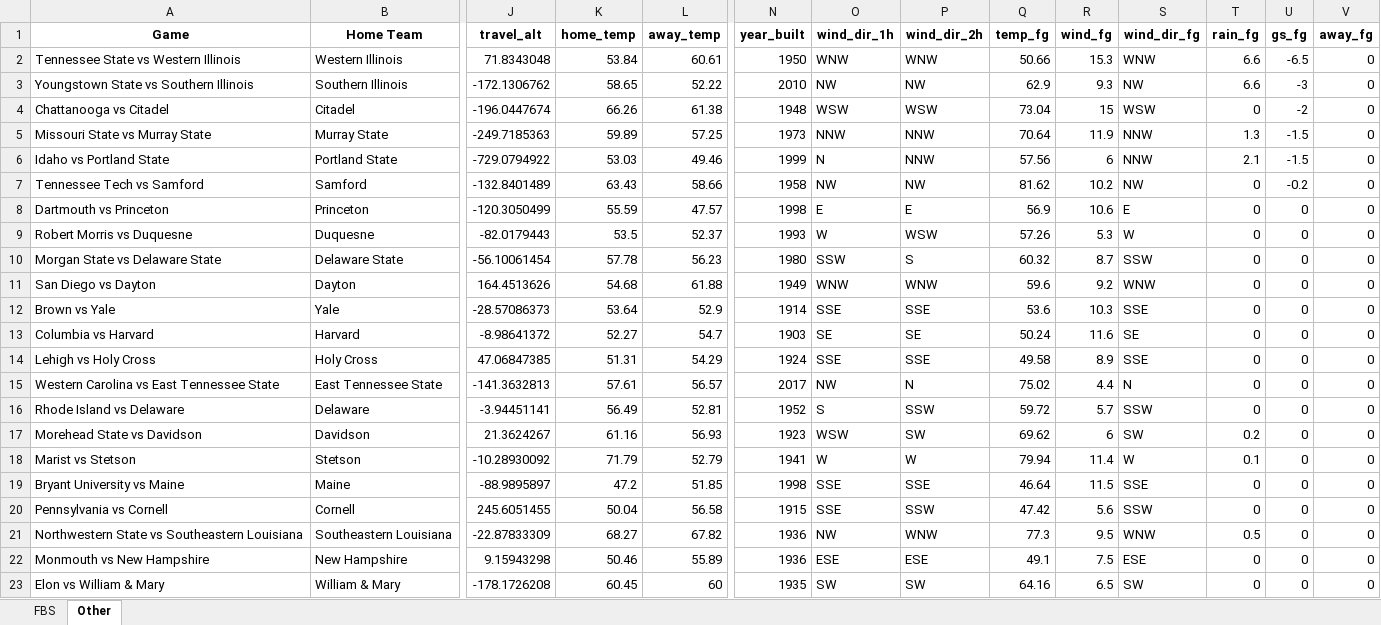
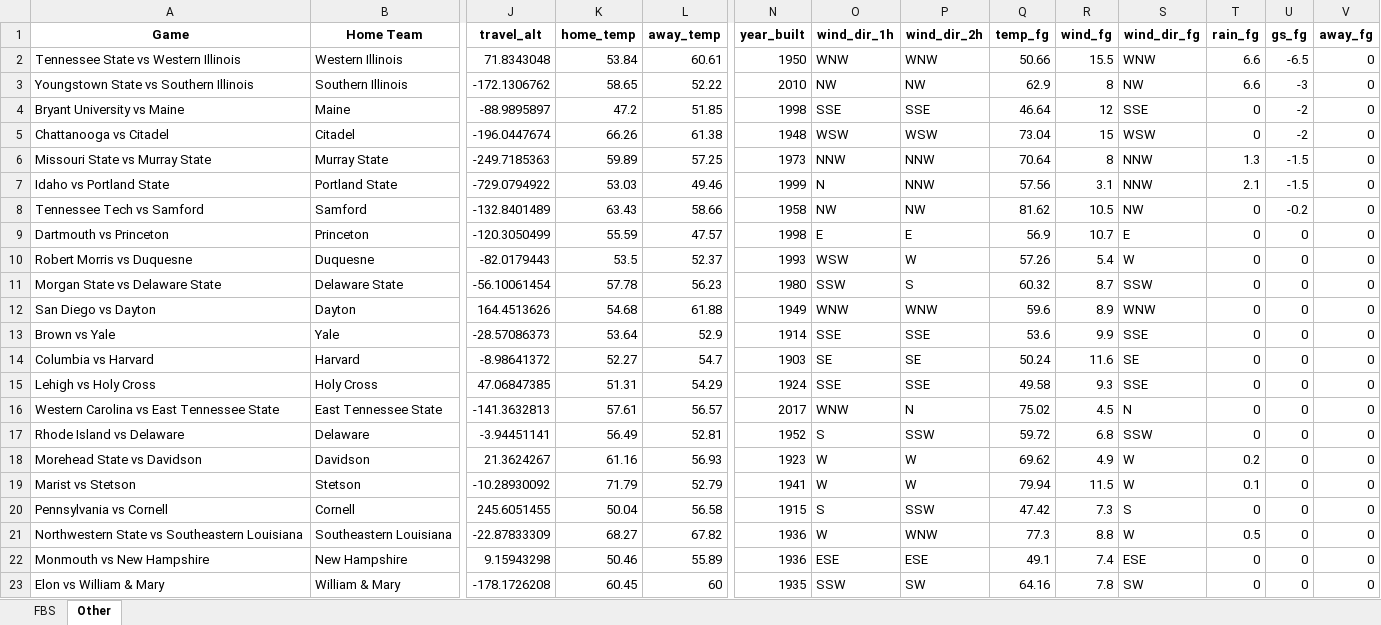
Before and after one commit to mslade50/football_weather, an Excel workbook: cfb_weather.xlsx, sheet Other, drawn as a sheet; only a part is shown, gaps mark what is left out; values as stored, in another font and other column widths than the file's, no borders; removed rows and columns are numbered as before the commit, all else as after; rows hold the shown columns only; the diff covers the shown part only; the diff names each change by its address in the sheet, - before the commit and + after, or states it on an @@ line.

```diff
--- a/cfb_weather.xlsx (sheet Other)
+++ b/cfb_weather.xlsx (sheet Other)
-R2 (wind_fg): 15.3
+R2 (wind_fg): 15.5
-R3 (wind_fg): 9.3
+R3 (wind_fg): 8
+row 4: Bryant University vs Maine | Maine | -88.9895897 | 47.2 | 51.85 | 1998 | SSE | SSE | 46.64 | 12 | SSE | 0 | -2 | 0
-R6 (wind_fg): 11.9
+R6 (wind_fg): 8
-R7 (wind_fg): 6
+R7 (wind_fg): 3.1
-R8 (wind_fg): 10.2
+R8 (wind_fg): 10.5
-R9 (wind_fg): 10.6
+R9 (wind_fg): 10.7
-O10 (wind_dir_1h): W
+O10 (wind_dir_1h): WSW
-P10 (wind_dir_2h): WSW
+P10 (wind_dir_2h): W
-R10 (wind_fg): 5.3
+R10 (wind_fg): 5.4
-R12 (wind_fg): 9.2
+R12 (wind_fg): 8.9
-R13 (wind_fg): 10.3
+R13 (wind_fg): 9.9
-R15 (wind_fg): 8.9
+R15 (wind_fg): 9.3
-O16 (wind_dir_1h): NW
+O16 (wind_dir_1h): WNW
-R16 (wind_fg): 4.4
+R16 (wind_fg): 4.5
-R17 (wind_fg): 5.7
+R17 (wind_fg): 6.8
-O18 (wind_dir_1h): WSW
+O18 (wind_dir_1h): W
-P18 (wind_dir_2h): SW
+P18 (wind_dir_2h): W
-R18 (wind_fg): 6
+R18 (wind_fg): 4.9
-S18 (wind_dir_fg): SW
+S18 (wind_dir_fg): W
-R19 (wind_fg): 11.4
+R19 (wind_fg): 11.5
-row 19: Bryant University vs Maine | Maine | -88.9895897 | 47.2 | 51.85 | 1998 | SSE | SSE | 46.64 | 11.5 | SSE | 0 | 0 | 0
-O20 (wind_dir_1h): SSE
+O20 (wind_dir_1h): S
-R20 (wind_fg): 5.6
+R20 (wind_fg): 7.3
-S20 (wind_dir_fg): SSW
+S20 (wind_dir_fg): S
-O21 (wind_dir_1h): NW
+O21 (wind_dir_1h): W
-R21 (wind_fg): 9.5
+R21 (wind_fg): 8.8
-S21 (wind_dir_fg): WNW
+S21 (wind_dir_fg): W
-R22 (wind_fg): 7.5
+R22 (wind_fg): 7.4
-O23 (wind_dir_1h): SW
+O23 (wind_dir_1h): SSW
-R23 (wind_fg): 6.5
+R23 (wind_fg): 7.8
```
Also changed, not shown: 60 edited cells elsewhere in this sheet, sheet FBS.
